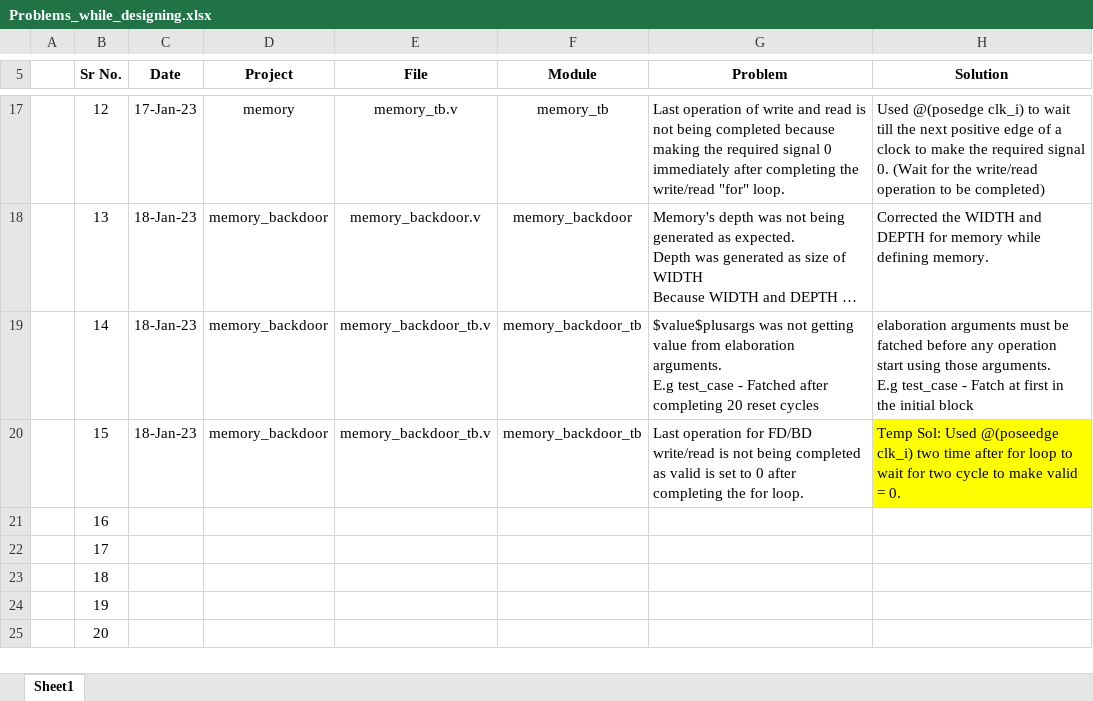
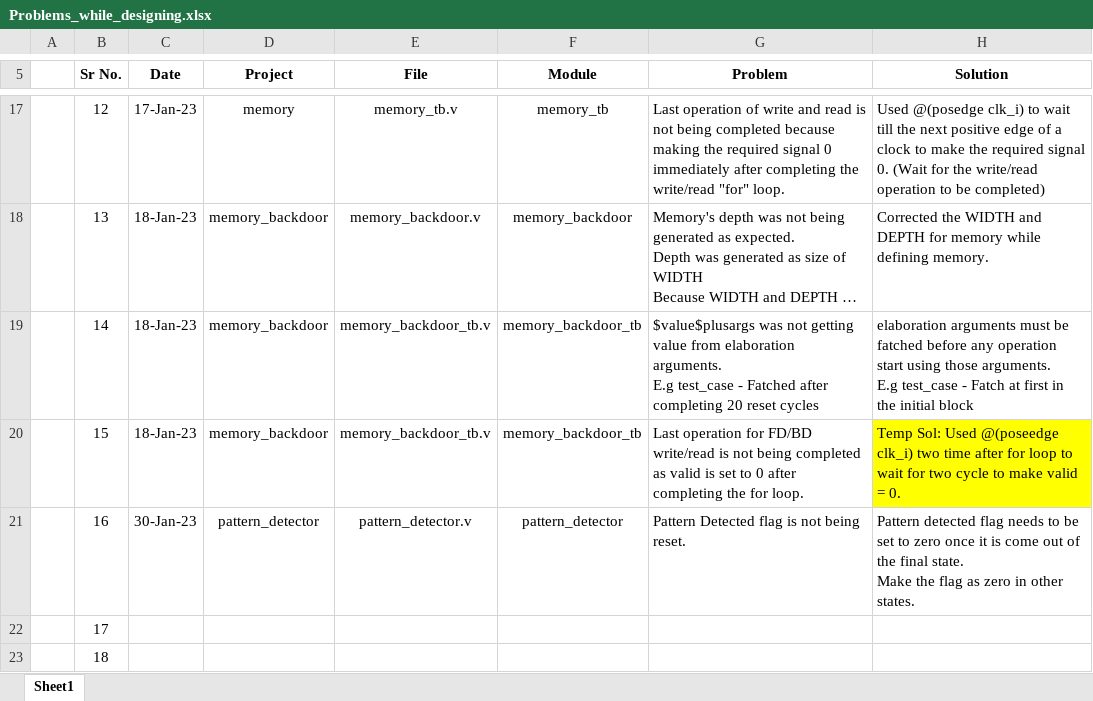
Before and after one commit to gkrunal72/RTL_Design_and_Integration, an Excel workbook: Problems_while_designing.xlsx, sheet Sheet1, drawn as a sheet; only a part is shown, gaps mark what is left out; the shorter side is filled out with more unchanged rows; long unchanged cells end in …; values as stored, in another font and other column widths than the file's, no borders; ↵ is a line break in a cell; the diff names each change by its address in the sheet, - before the commit and + after, or states it on an @@ line.

Commit message:
Pattern detector
1. Pattern detector using Moore and Mealy state machine with Test bench.
2. Updated Problems_while_designing.xlsx for problem of patter detector.
3. Tested and verified

```diff
--- a/Problems_while_designing.xlsx (sheet Sheet1)
+++ b/Problems_while_designing.xlsx (sheet Sheet1)
-C21 (Date): (empty)
+C21 (Date): 30-Jan-23
-D21 (Project): (empty)
+D21 (Project): pattern_detector
-E21 (File): (empty)
+E21 (File): pattern_detector.v
-F21 (Module): (empty)
+F21 (Module): pattern_detector
-G21 (Problem): (empty)
+G21 (Problem): Pattern Detected flag is not being reset.
-H21 (Solution): (empty)
+H21 (Solution): Pattern detected flag needs to be set to zero once it is come out of the final state. ↵ Make the flag as zero in other states.
```
Also changed, not shown: 19 other files.
